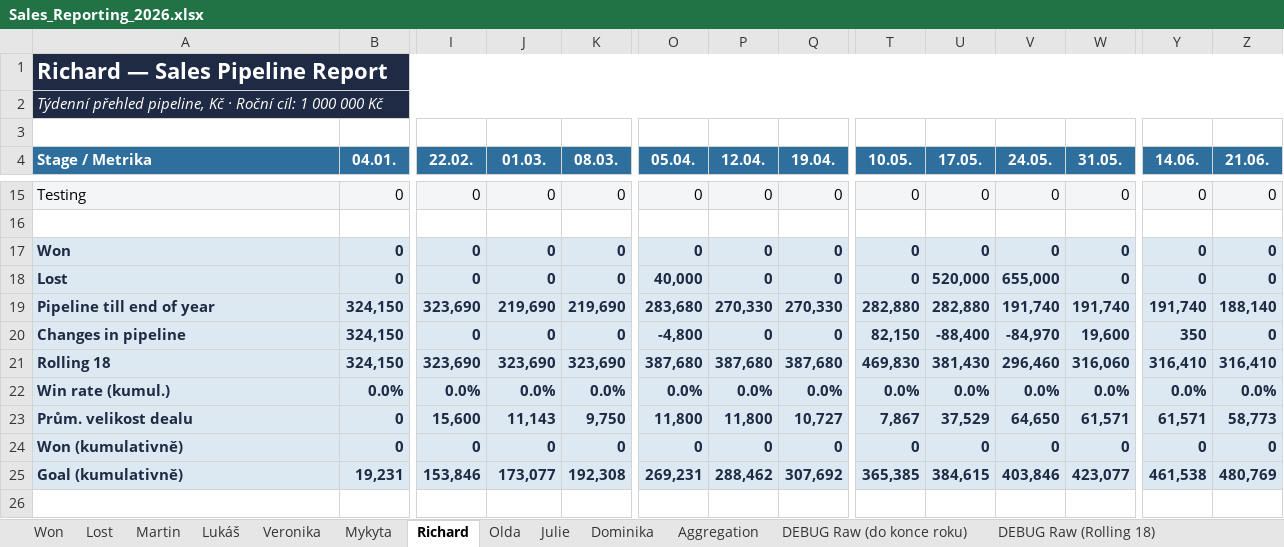
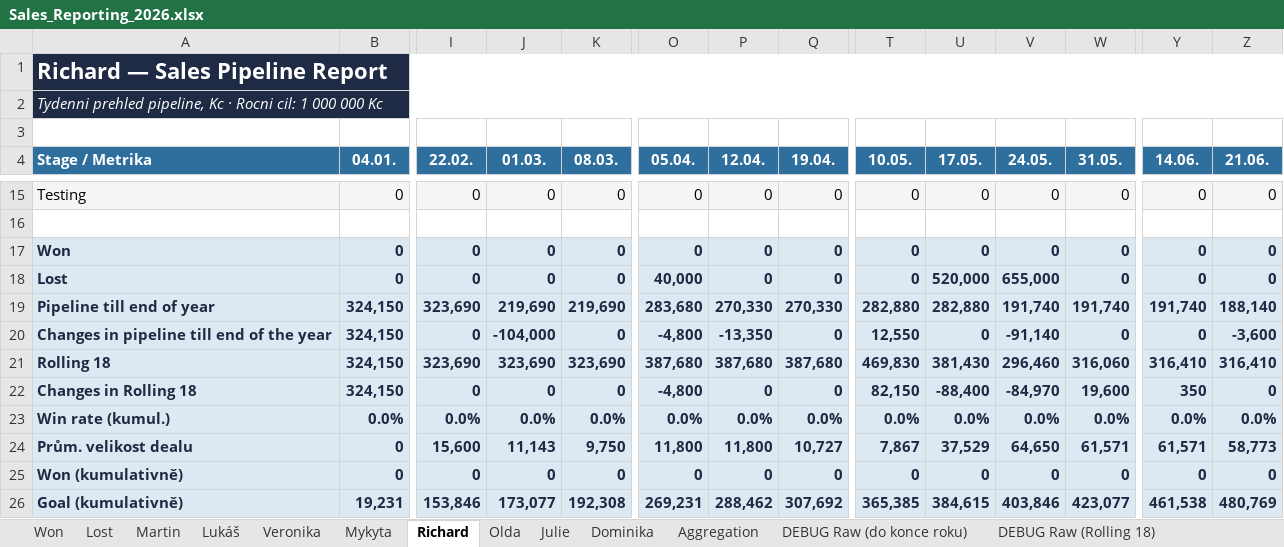
Before and after one commit to Ladissuh/tapix-sales-reporting, an Excel workbook: outputs/Sales_Reporting_2026.xlsx, sheet Richard, drawn as a sheet; only a part is shown, gaps mark what is left out; values as stored, in another font and other column widths than the file's, no borders; charts and pictures not drawn; rows hold the shown columns only; the diff names each change by its address in the sheet, - before the commit and + after, or states it on an @@ line.

```diff
--- a/outputs/Sales_Reporting_2026.xlsx (sheet Richard)
+++ b/outputs/Sales_Reporting_2026.xlsx (sheet Richard)
-A2 (Stage / Metrika): Týdenní přehled pipeline, Kč · Roční cíl: 1 000 000 Kč
+A2 (Stage / Metrika): Tydenni prehled pipeline, Kc · Rocni cil: 1 000 000 Kc
-A20 (Stage / Metrika): Changes in pipeline
+A20 (Stage / Metrika): Changes in pipeline till end of the year
-J20 (01.03.): 0
+J20 (01.03.): -104,000
-P20 (12.04.): 0
+P20 (12.04.): -13,350
-T20 (10.05.): 82,150
+T20 (10.05.): 12,550
-U20 (17.05.): -88,400
+U20 (17.05.): 0
-V20 (24.05.): -84,970
+V20 (24.05.): -91,140
-W20 (31.05.): 19,600
+W20 (31.05.): 0
-Y20 (14.06.): 350
+Y20 (14.06.): 0
-Z20 (21.06.): 0
+Z20 (21.06.): -3,600
+row 22: Changes in Rolling 18 | 324,150 | 0 | 0 | 0 | -4,800 | 0 | 0 | 82,150 | -88,400 | -84,970 | 19,600 | 350 | 0
```
Also changed, not shown: sheet Aggregation, sheet Martin, sheet Veronika, sheet Julie, sheet Lukáš, sheet Mykyta, 6 more sheets, hidden cells, charts or pictures, 2 other files.
